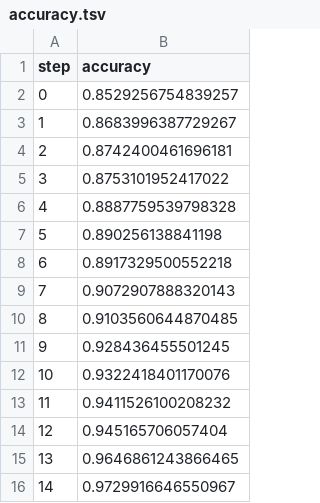
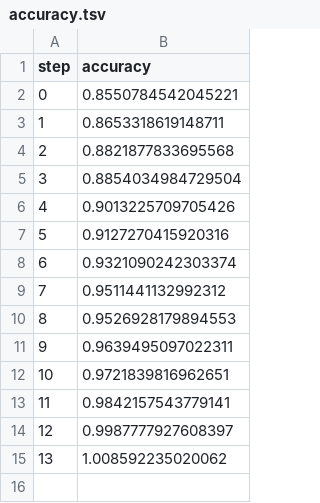
Before and after one commit to tapadipti/test-dvclive-studio, a TSV file: dvclive/plots/metrics/accuracy.tsv, drawn as a sheet.

```diff
--- a/dvclive/plots/metrics/accuracy.tsv
+++ b/dvclive/plots/metrics/accuracy.tsv
@@ -1,16 +1,15 @@
 step	accuracy
-0	0.8529256754839257
-1	0.8683996387729267
-2	0.8742400461696181
-3	0.8753101952417022
-4	0.8887759539798328
-5	0.890256138841198
-6	0.8917329500552218
-7	0.9072907888320143
-8	0.9103560644870485
-9	0.928436455501245
-10	0.9322418401170076
-11	0.9411526100208232
-12	0.945165706057404
-13	0.9646861243866465
-14	0.9729916646550967
+0	0.8550784542045221
+1	0.8653318619148711
+2	0.8821877833695568
+3	0.8854034984729504
+4	0.9013225709705426
+5	0.9127270415920316
+6	0.9321090242303374
+7	0.9511441132992312
+8	0.9526928179894553
+9	0.9639495097022311
+10	0.9721839816962651
+11	0.9842157543779141
+12	0.9987777927608397
+13	1.008592235020062
```
Also changed, not shown: 2 other files.
